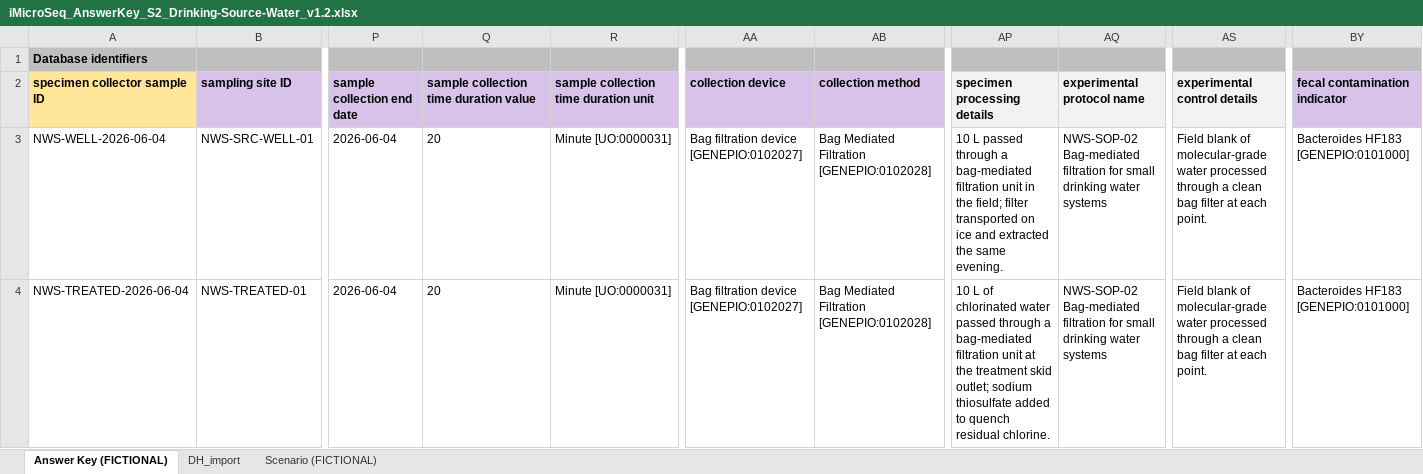
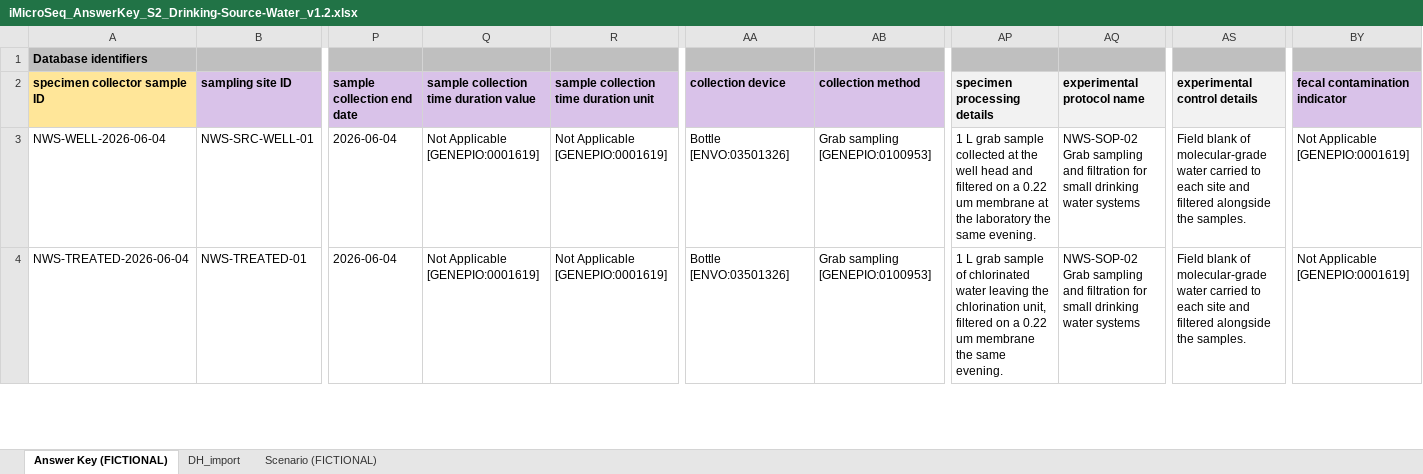
Before and after one commit to cidgoh/iMicroSeq_Contextual_Data_Specification, an Excel workbook: Testing/Answer Keys/iMicroSeq_AnswerKey_S2_Drinking-Source-Water_v1.2.xlsx, sheet Answer Key (FICTIONAL), drawn as a sheet; only a part is shown, gaps mark what is left out; values as stored, in another font and other column widths than the file's, no borders; the diff covers the shown part only; the diff names each change by its address in the sheet, - before the commit and + after, or states it on an @@ line.

```diff
--- a/Testing/Answer Keys/iMicroSeq_AnswerKey_S2_Drinking-Source-Water_v1.2.xlsx (sheet Answer Key (FICTIONAL))
+++ b/Testing/Answer Keys/iMicroSeq_AnswerKey_S2_Drinking-Source-Water_v1.2.xlsx (sheet Answer Key (FICTIONAL))
-Q3:Q4: 20
+Q3:Q4: Not Applicable [GENEPIO:0001619]
-R3:R4: Minute [UO:0000031]
+R3:R4: Not Applicable [GENEPIO:0001619]
-AA3:AA4 (collection device): Bag filtration device [GENEPIO:0102027]
+AA3:AA4 (collection device): Bottle [ENVO:03501326]
-AB3:AB4 (collection method): Bag Mediated Filtration [GENEPIO:0102028]
+AB3:AB4 (collection method): Grab sampling [GENEPIO:0100953]
-AP3 (specimen processing details): 10 L passed through a bag-mediated filtration unit in the field; filter transported on ice and extracted the same…
+AP3 (specimen processing details): 1 L grab sample collected at the well head and filtered on a 0.22 um membrane at the laboratory the same…
-AQ3:AQ4 (experimental protocol name): NWS-SOP-02 Bag-mediated filtration for…
+AQ3:AQ4 (experimental protocol name): NWS-SOP-02 Grab sampling and filtration for…
-AS3:AS4 (experimental control details): …molecular-grade water processed through a clean bag filter at each point.
+AS3:AS4 (experimental control details): …molecular-grade water carried to each site and filtered alongside the samples.
-BY3:BY4 (fecal contamination indicator): Bacteroides HF183 [GENEPIO:0101000]
+BY3:BY4 (fecal contamination indicator): Not Applicable [GENEPIO:0001619]
-AP4 (specimen processing details): 10 L of chlorinated water passed through a bag-mediated filtration unit at the treatment skid outlet; sodium thiosulfate added to quench residual chlorine.
+AP4 (specimen processing details): 1 L grab sample of chlorinated water leaving the chlorination unit, filtered on a 0.22 um membrane the same evening.
```
Also changed, not shown: 13 edited cells elsewhere in this sheet, sheet DH_import, sheet Scenario (FICTIONAL), Testing/Answer Keys/iMicroSeq_AnswerKey_S1_Municipal-Wastewater_v1.2.xlsx, 1 other file.
